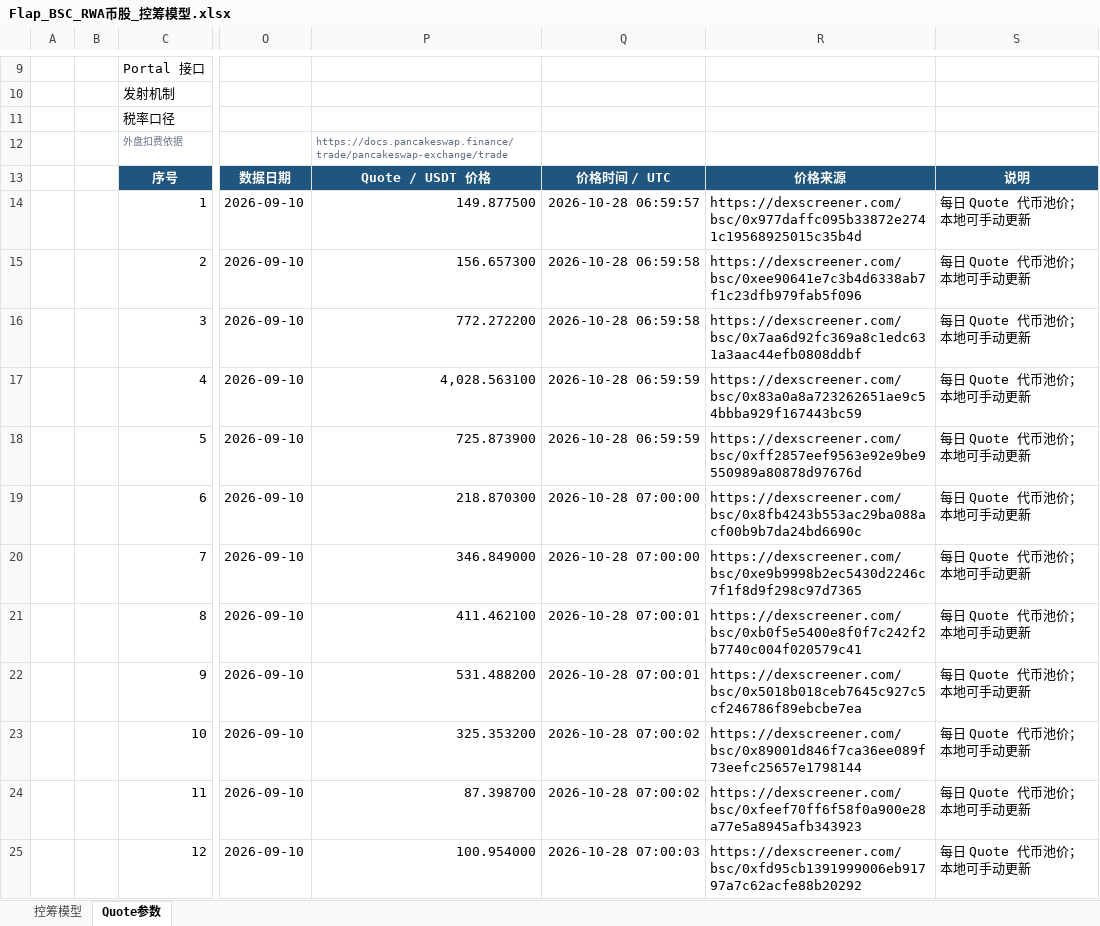
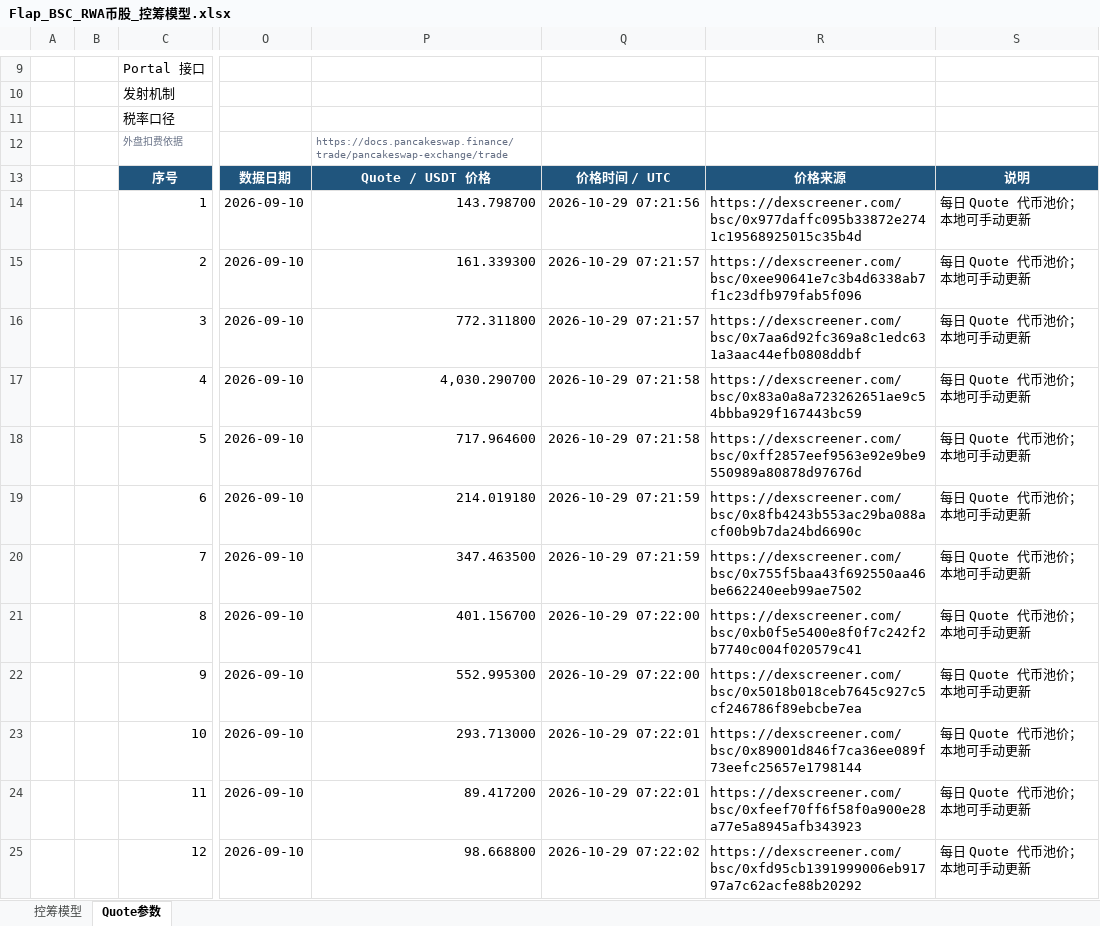
Before and after one commit to bella07021/stock-quote-route-liquidity, an Excel workbook: excel/latest/Flap_BSC_RWA币股_控筹模型.xlsx, sheet Quote参数, drawn as a sheet; only a part is shown, gaps mark what is left out; values as stored, in another font and other column widths than the file's, no borders; the diff covers the shown part only; the diff names each change by its address in the sheet, - before the commit and + after, or states it on an @@ line.

```diff
--- a/excel/latest/Flap_BSC_RWA币股_控筹模型.xlsx (sheet Quote参数)
+++ b/excel/latest/Flap_BSC_RWA币股_控筹模型.xlsx (sheet Quote参数)
-P14: 149.877500
+P14: 143.798700
-Q14: 2026-10-28 06:59:57
+Q14: 2026-10-29 07:21:56
-P15: 156.657300
+P15: 161.339300
-Q15:Q16: 2026-10-28 06:59:58
+Q15:Q16: 2026-10-29 07:21:57
-P16: 772.272200
+P16: 772.311800
-P17: 4,028.563100
+P17: 4,030.290700
-Q17:Q18: 2026-10-28 06:59:59
+Q17:Q18: 2026-10-29 07:21:58
-P18: 725.873900
+P18: 717.964600
-P19: 218.870300
+P19: 214.019180
-Q19:Q20: 2026-10-28 07:00:00
+Q19:Q20: 2026-10-29 07:21:59
-P20: 346.849000
+P20: 347.463500
-R20: https://dexscreener.com/bsc/0xe9b9998b2ec5430d2246c7f1f8d9f298c97d7365
+R20: https://dexscreener.com/bsc/0x755f5baa43f692550aa46be662240eeb99ae7502
-P21: 411.462100
+P21: 401.156700
-Q21:Q22: 2026-10-28 07:00:01
+Q21:Q22: 2026-10-29 07:22:00
-P22: 531.488200
+P22: 552.995300
-P23: 325.353200
+P23: 293.713000
-Q23:Q24: 2026-10-28 07:00:02
+Q23:Q24: 2026-10-29 07:22:01
-P24: 87.398700
+P24: 89.417200
-P25: 100.954000
+P25: 98.668800
-Q25: 2026-10-28 07:00:03
+Q25: 2026-10-29 07:22:02
```
Also changed, not shown: 18 edited cells elsewhere in this sheet, excel/latest/Flap_MYX_控筹模型.xlsx, excel/latest/FourMeme_4Stock_BNC4_控筹模型.xlsx, 4 other files.
